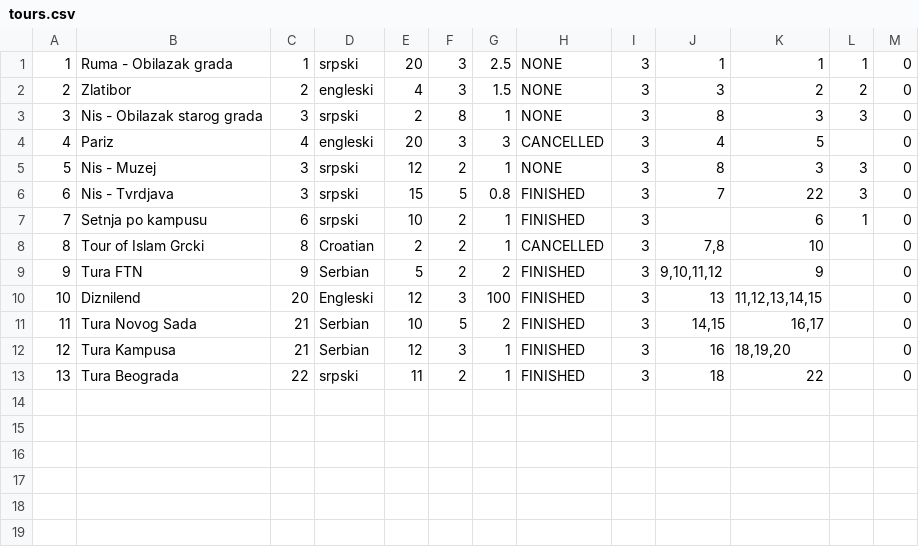
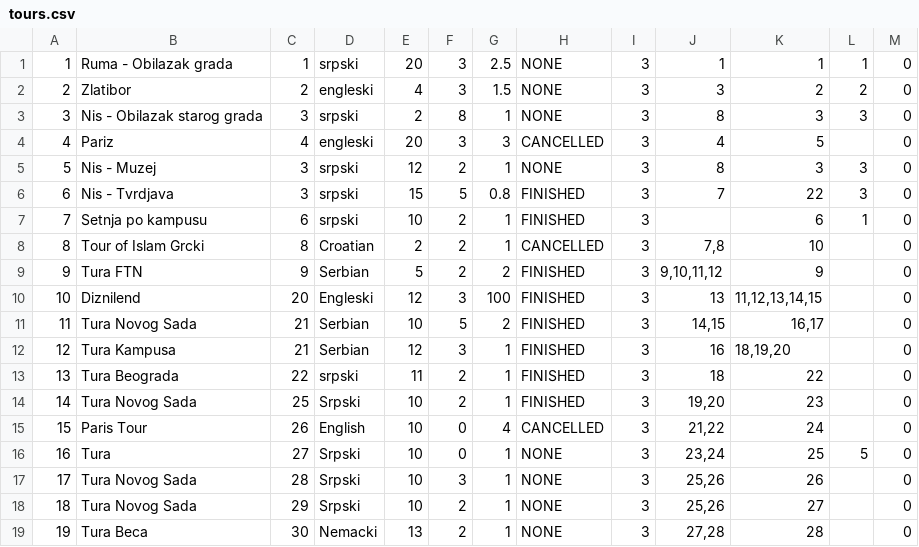
Before and after one commit to Dusan171/student-project-BookingApp, a CSV file: Resources/Data/tours.csv, drawn as a sheet; the diff names each change by its address in the sheet, - before the commit and + after, or states it on an @@ line.

```diff
--- a/Resources/Data/tours.csv
+++ b/Resources/Data/tours.csv
+row 14: 14 | Tura Novog Sada | 25 | Srpski | 10 | 2 | 1 | FINISHED | 3 | 19,20 | 23 |  | 0
+row 15: 15 | Paris Tour | 26 | English | 10 | 0 | 4 | CANCELLED | 3 | 21,22 | 24 |  | 0
+row 16: 16 | Tura | 27 | Srpski | 10 | 0 | 1 | NONE | 3 | 23,24 | 25 | 5 | 0
+row 17: 17 | Tura Novog Sada | 28 | Srpski | 10 | 3 | 1 | NONE | 3 | 25,26 | 26 |  | 0
+row 18: 18 | Tura Novog Sada | 29 | Srpski | 10 | 2 | 1 | NONE | 3 | 25,26 | 27 |  | 0
+row 19: 19 | Tura Beca | 30 | Nemacki | 13 | 2 | 1 | NONE | 3 | 27,28 | 28 |  | 0
```
Also changed, not shown: Resources/Data/keyPoints.csv, Resources/Data/location.csv, 12 other files.
